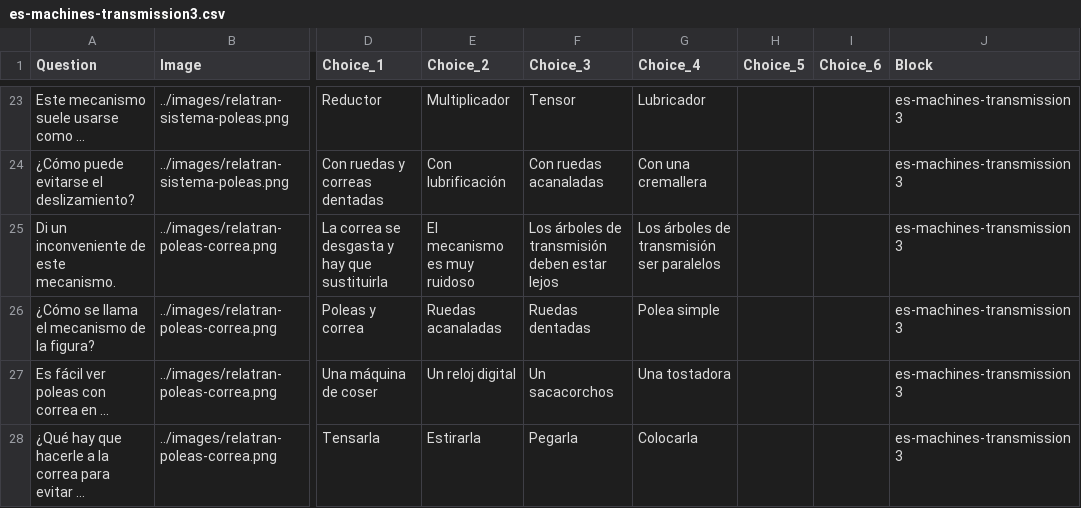
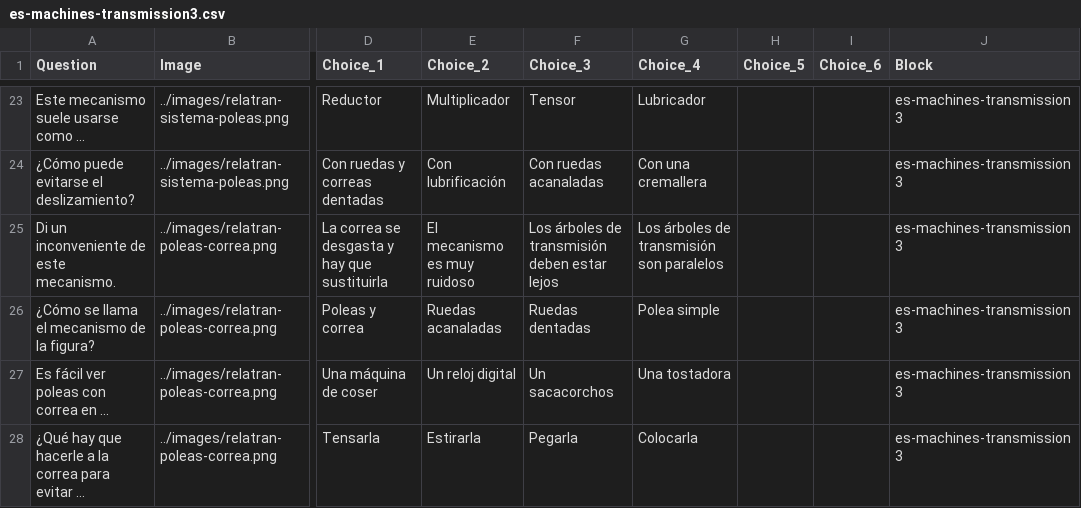
Before and after one commit to picuino/questionary, a CSV file: source-multichoice/build/es-machines-transmission3.csv, drawn as a sheet; only a part is shown, gaps mark what is left out; long unchanged cells end in …; the diff names each change by its address in the sheet, - before the commit and + after, or states it on an @@ line.

```diff
--- a/source-multichoice/build/es-machines-transmission3.csv
+++ b/source-multichoice/build/es-machines-transmission3.csv
-G25 (Choice_4): Los árboles de transmisión ser paralelos
+G25 (Choice_4): Los árboles de transmisión son paralelos
```
Also changed, not shown: 51 other files.
